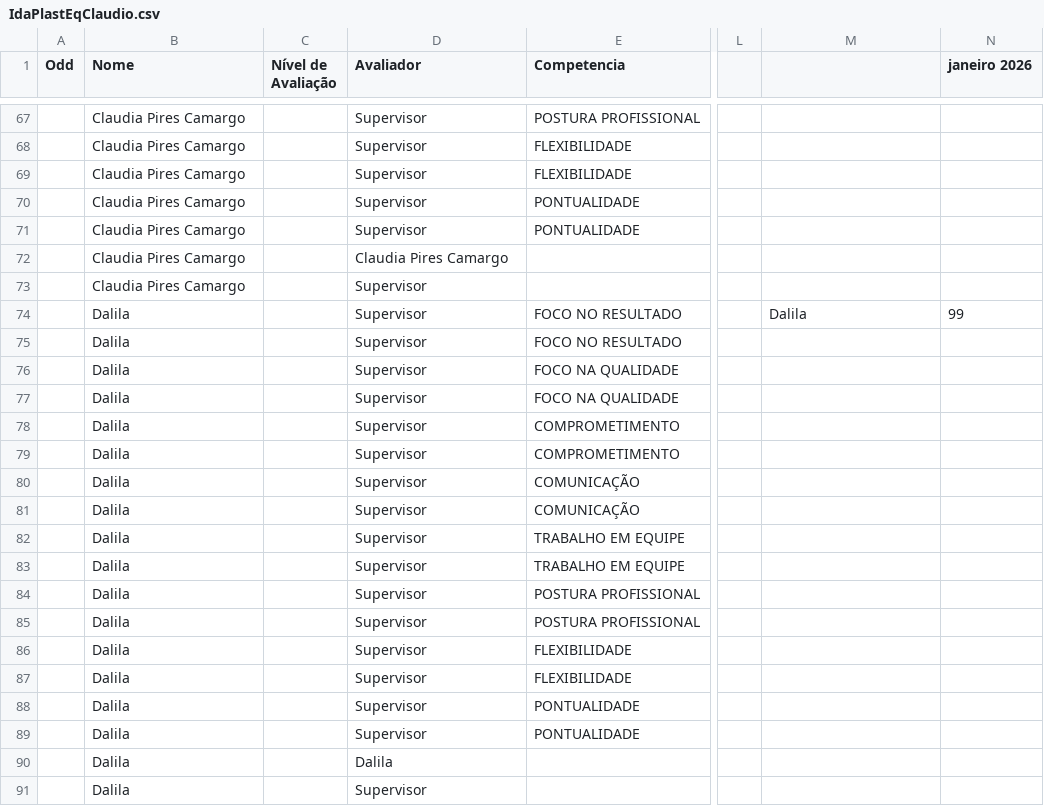
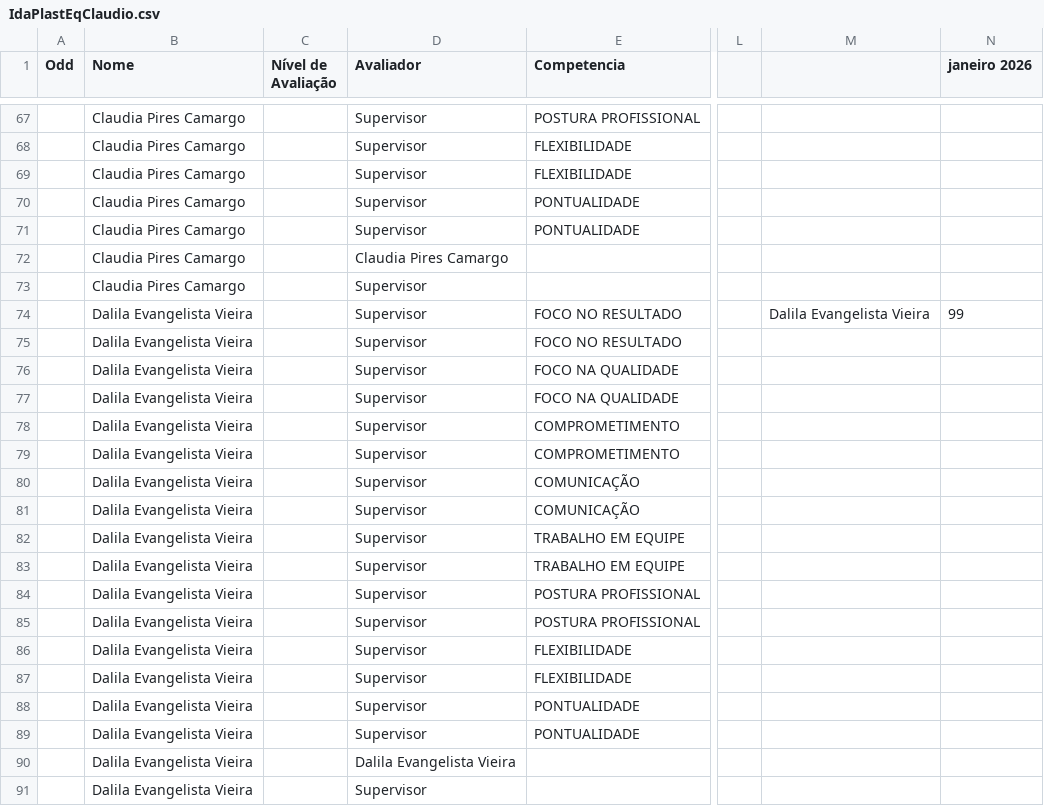
Before and after one commit to Danipag4/IdaPlast_Claudio, a CSV file: IdaPlastEqClaudio.csv, drawn as a sheet; only a part is shown, gaps mark what is left out; the diff names each change by its address in the sheet, - before the commit and + after, or states it on an @@ line.

Commit message:
Add files via upload

```diff
--- a/IdaPlastEqClaudio.csv
+++ b/IdaPlastEqClaudio.csv
-B74:B91 (Nome): Dalila
+B74:B91 (Nome): Dalila Evangelista Vieira
-M74: Dalila
+M74: Dalila Evangelista Vieira
-D90 (Avaliador): Dalila
+D90 (Avaliador): Dalila Evangelista Vieira
```
